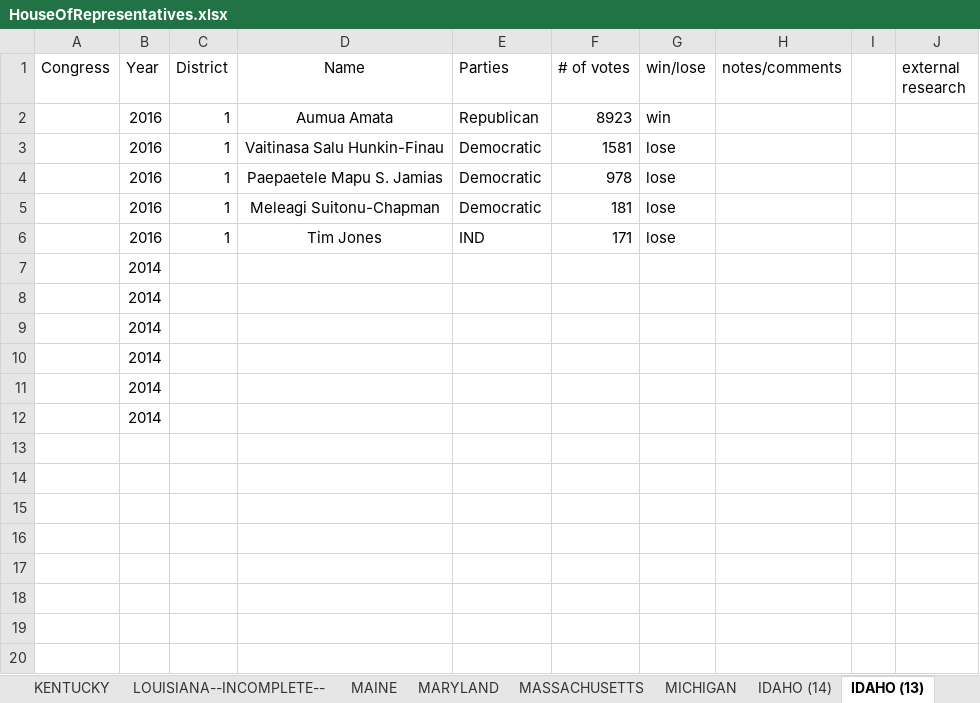
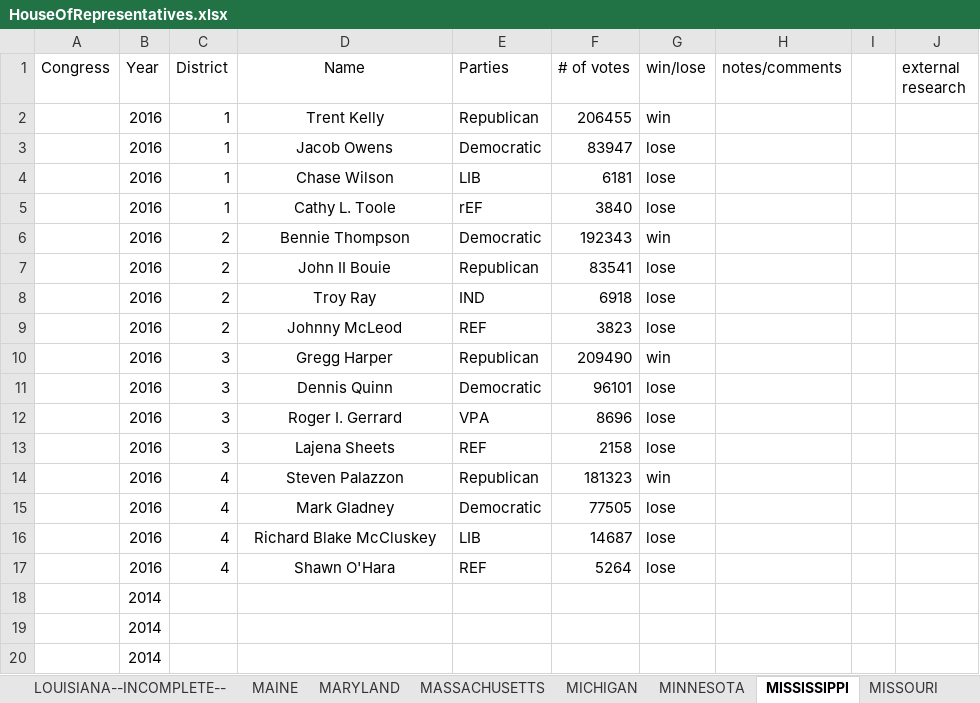
Before and after one commit to theFlawlessHack/ushor-density-matrices-python, an Excel workbook: data/HouseOfRepresentatives.xlsx, sheet MISSISSIPPI, drawn as a sheet; only a part is shown; the shorter side is filled out with more unchanged rows; values as stored, in another font and other column widths than the file's, no borders; removed rows and columns are numbered as before the commit, all else as after; the diff covers the shown part only; the diff names each change by its address in the sheet, - before the commit and + after, or states it on an @@ line.

```diff
--- a/data/HouseOfRepresentatives.xlsx (sheet MISSISSIPPI)
+++ b/data/HouseOfRepresentatives.xlsx (sheet MISSISSIPPI)
-sheet tab: IDAHO (14)
+sheet tab: MINNESOTA
-sheet tab: IDAHO (13)
+sheet tab: MISSISSIPPI
+sheet tab: MISSOURI
-D2 (Name): Aumua Amata
+D2 (Name): Trent Kelly
-F2 (# of votes): 8923
+F2 (# of votes): 206455
-row 3:  | 2016 | 1 | Vaitinasa Salu Hunkin-Finau | Democratic | 1581 | lose
-row 4:  | 2016 | 1 | Paepaetele Mapu S. Jamias | Democratic | 978 | lose
-D3 (Name): Meleagi Suitonu-Chapman
+D3 (Name): Jacob Owens
-F3 (# of votes): 181
+F3 (# of votes): 83947
-D4 (Name): Tim Jones
+D4 (Name): Chase Wilson
-E4 (Parties): IND
+E4 (Parties): LIB
-F4 (# of votes): 171
+F4 (# of votes): 6181
+row 5:  | 2016 | 1 | Cathy L. Toole | rEF | 3840 | lose
+row 6:  | 2016 | 2 | Bennie Thompson | Democratic | 192343 | win
+row 7:  | 2016 | 2 | John II Bouie | Republican | 83541 | lose
+row 8:  | 2016 | 2 | Troy Ray | IND | 6918 | lose
+row 9:  | 2016 | 2 | Johnny McLeod | REF | 3823 | lose
+row 10:  | 2016 | 3 | Gregg Harper | Republican | 209490 | win
+row 11:  | 2016 | 3 | Dennis Quinn | Democratic | 96101 | lose
+row 12:  | 2016 | 3 | Roger I. Gerrard | VPA | 8696 | lose
+row 13:  | 2016 | 3 | Lajena Sheets | REF | 2158 | lose
+row 14:  | 2016 | 4 | Steven Palazzon | Republican | 181323 | win
+row 15:  | 2016 | 4 | Mark Gladney | Democratic | 77505 | lose
+row 16:  | 2016 | 4 | Richard Blake McCluskey | LIB | 14687 | lose
+row 17:  | 2016 | 4 | Shawn O'Hara | REF | 5264 | lose
+row 18:  | 2014
+row 19:  | 2014
+row 20:  | 2014
```
Also changed, not shown: 8 added rows elsewhere in this sheet, sheet MINNESOTA, sheet MONTANA, sheet NEBRASKA, other sheet tabs.
